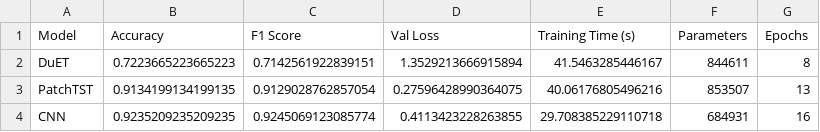
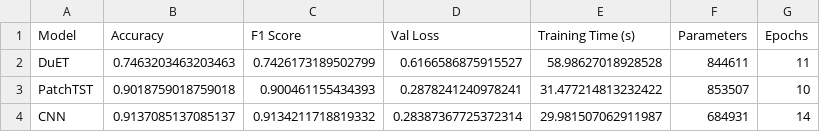
Before and after one commit to kailukowiak/TREA-C, a CSV file: etth1_model_comparison.csv, drawn as a sheet.

Commit message:
Enhance DualPatchTransformer with configurable pooling and dropout options; update model comparison results for DuET, PatchTST, and CNN.

```diff
--- a/etth1_model_comparison.csv
+++ b/etth1_model_comparison.csv
@@ -1,4 +1,4 @@
 Model,Accuracy,F1 Score,Val Loss,Training Time (s),Parameters,Epochs
-DuET,0.7223665223665223,0.7142561922839151,1.3529213666915894,41.5463285446167,844611,8
-PatchTST,0.9134199134199135,0.9129028762857054,0.27596428990364075,40.06176805496216,853507,13
-CNN,0.9235209235209235,0.9245069123085774,0.4113423228263855,29.708385229110718,684931,16
+DuET,0.7463203463203463,0.7426173189502799,0.6166586875915527,58.98627018928528,844611,11
+PatchTST,0.9018759018759018,0.900461155434393,0.2878241240978241,31.477214813232422,853507,10
+CNN,0.9137085137085137,0.9134211718819332,0.28387367725372314,29.981507062911987,684931,14
```
Also changed, not shown: 2 other files.
